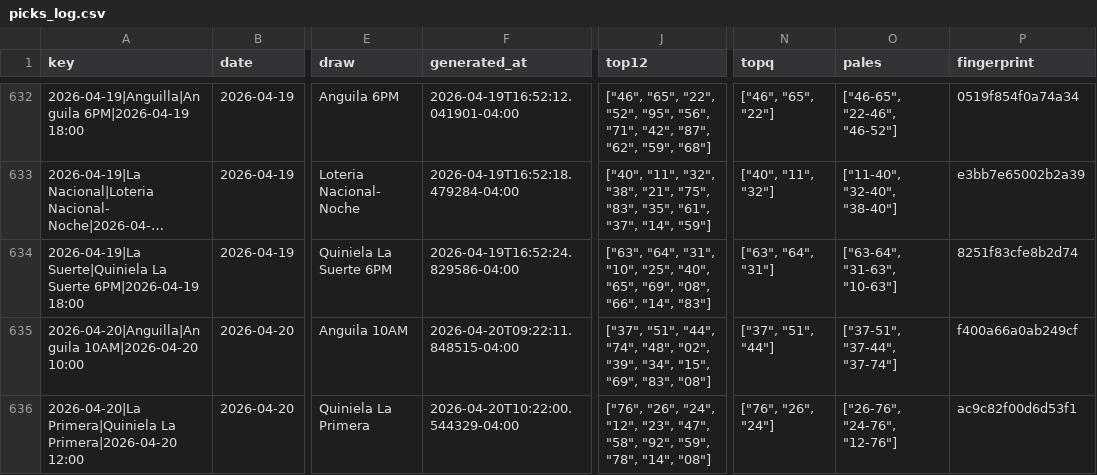
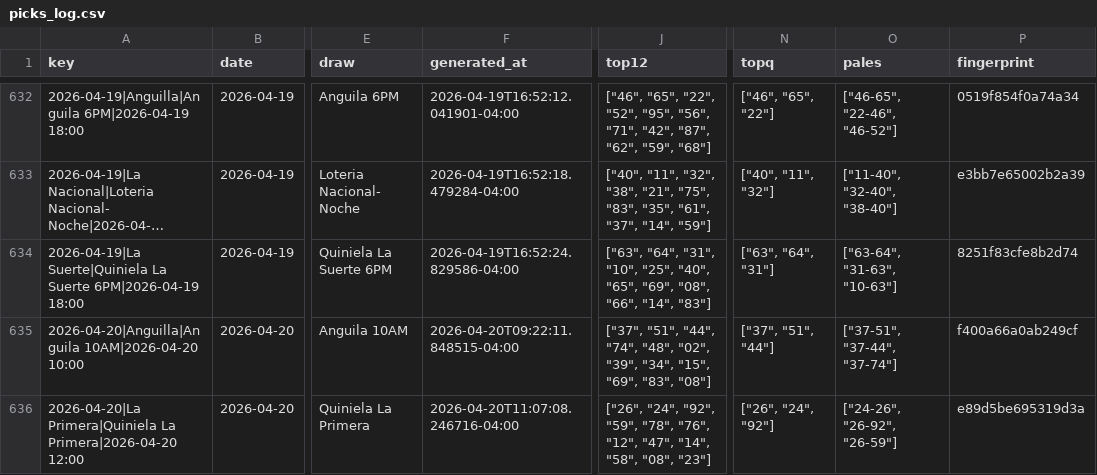
Before and after one commit to carbosota1/LotMix, a CSV file: data/picks_log.csv, drawn as a sheet; only a part is shown, gaps mark what is left out; long unchanged cells end in …; the diff names each change by its address in the sheet, - before the commit and + after, or states it on an @@ line.

```diff
--- a/data/picks_log.csv
+++ b/data/picks_log.csv
-F636 (generated_at): 2026-04-20T10:22:00.544329-04:00
+F636 (generated_at): 2026-04-20T11:07:08.246716-04:00
-J636 (top12): ["76", "26", "24", "12", "23", "47", "58", "92", "59", "78", "14", "08"]
+J636 (top12): ["26", "24", "92", "59", "78", "76", "12", "47", "14", "58", "08", "23"]
-N636 (topq): ["76", "26", "24"]
+N636 (topq): ["26", "24", "92"]
-O636 (pales): ["26-76", "24-76", "12-76"]
+O636 (pales): ["24-26", "26-92", "26-59"]
-P636 (fingerprint): ac9c82f00d6d53f1
+P636 (fingerprint): e89d5be695319d3a
```
Also changed, not shown: 3 other files.
